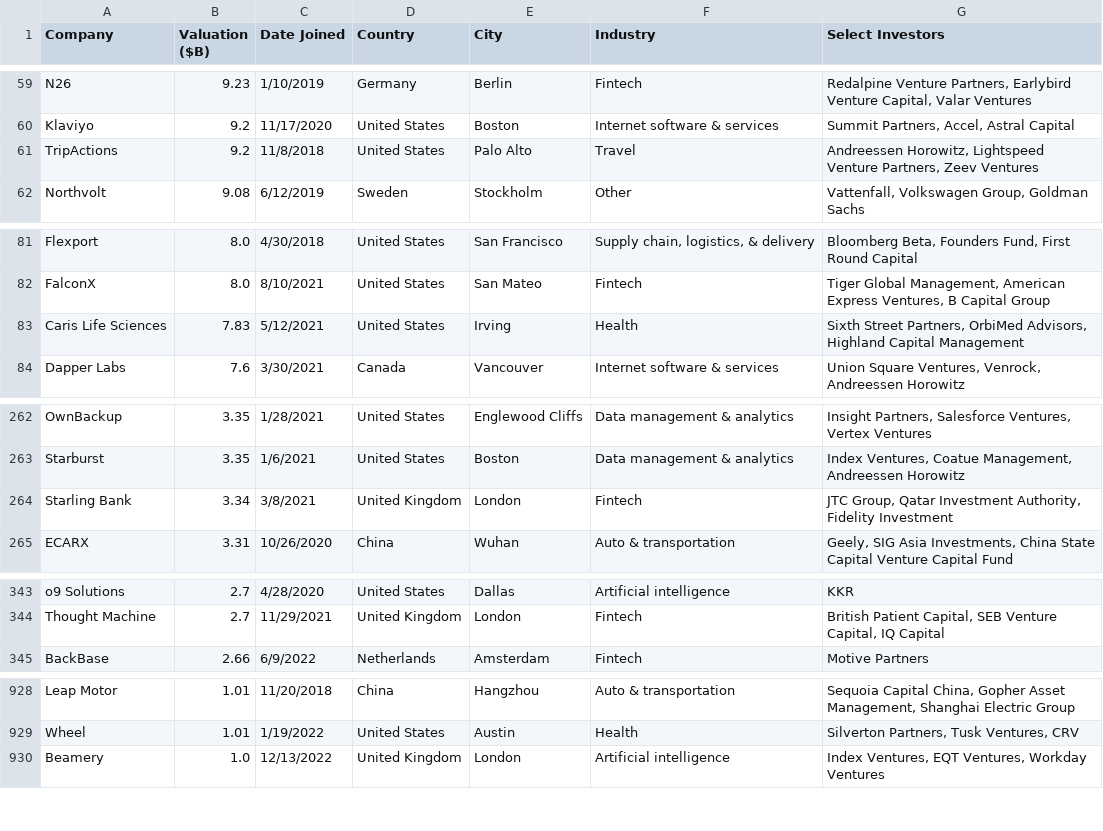
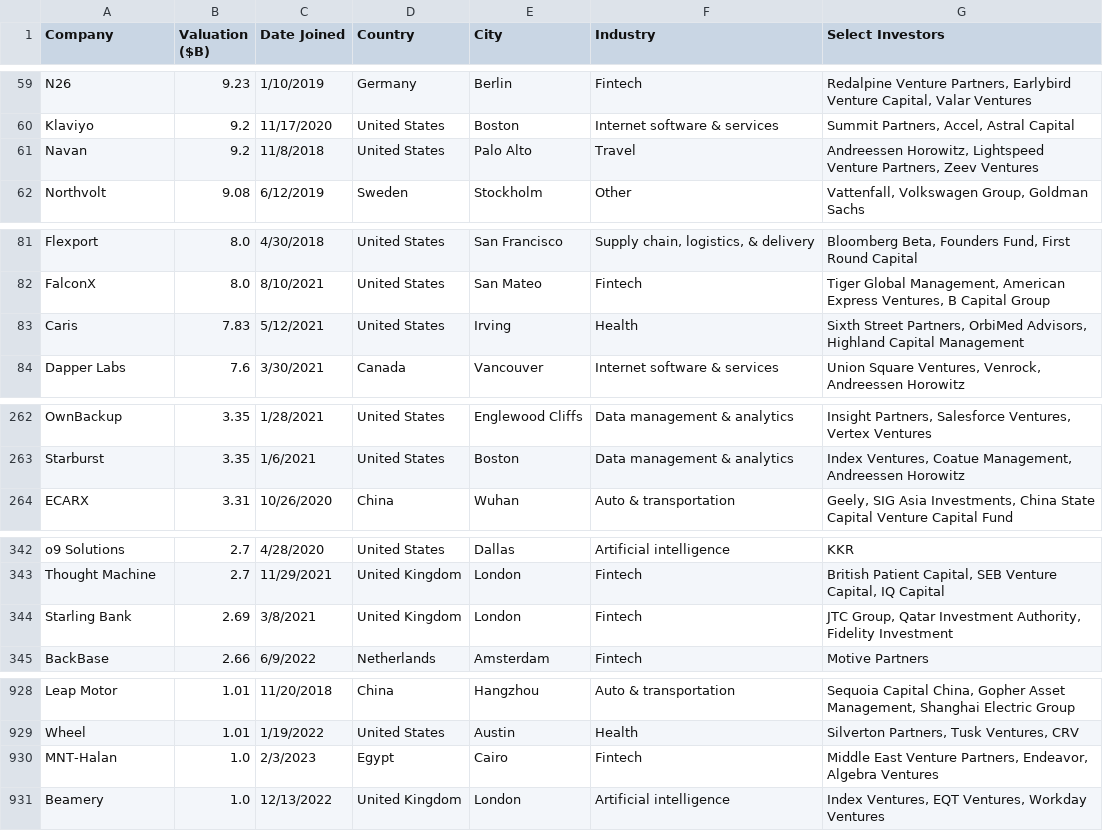
Before and after one commit to Hiromisa/unicorn-autoscrape, a CSV file: UnicornList.csv, drawn as a sheet; only a part is shown, gaps mark what is left out; the diff covers the shown part only.

```diff
--- a/UnicornList.csv
+++ b/UnicornList.csv
@@ -60,3 +60,3 @@ N26,9.23,1/10/2019,Germany,Berlin,Fintech,"Redalpine Venture Partners, Earlybird
 Klaviyo,9.2,11/17/2020,United States,Boston,Internet software & services,"Summit Partners, Accel, Astral Capital"
-TripActions,9.2,11/8/2018,United States,Palo Alto,Travel,"Andreessen Horowitz, Lightspeed Venture Partners, Zeev Ventures"
+Navan,9.2,11/8/2018,United States,Palo Alto,Travel,"Andreessen Horowitz, Lightspeed Venture Partners, Zeev Ventures"
 Northvolt,9.08,6/12/2019,Sweden,Stockholm,Other,"Vattenfall, Volkswagen Group, Goldman Sachs"
@@ -82,3 +82,3 @@ Flexport,8.0,4/30/2018,United States,San Francisco,"Supply chain, logistics, & d
 FalconX,8.0,8/10/2021,United States,San Mateo,Fintech,"Tiger Global Management, American Express Ventures, B Capital Group"
-Caris Life Sciences,7.83,5/12/2021,United States,Irving,Health,"Sixth Street Partners, OrbiMed Advisors, Highland Capital Management"
+Caris,7.83,5/12/2021,United States,Irving,Health,"Sixth Street Partners, OrbiMed Advisors, Highland Capital Management"
 Dapper Labs,7.6,3/30/2021,Canada,Vancouver,Internet software & services,"Union Square Ventures, Venrock, Andreessen Horowitz"
@@ -263,3 +263,2 @@ OwnBackup,3.35,1/28/2021,United States,Englewood Cliffs,Data management & analyt
 Starburst,3.35,1/6/2021,United States,Boston,Data management & analytics,"Index Ventures, Coatue Management, Andreessen Horowitz"
-Starling Bank,3.34,3/8/2021,United Kingdom,London,Fintech,"JTC Group, Qatar Investment Authority, Fidelity Investment"
 ECARX,3.31,10/26/2020,China,Wuhan,Auto & transportation,"Geely, SIG Asia Investments, China State Capital Venture Capital Fund"
@@ -344,2 +343,3 @@ o9 Solutions,2.7,4/28/2020,United States,Dallas,Artificial intelligence,KKR
 Thought Machine,2.7,11/29/2021,United Kingdom,London,Fintech,"British Patient Capital, SEB Venture Capital, IQ Capital"
+Starling Bank,2.69,3/8/2021,United Kingdom,London,Fintech,"JTC Group, Qatar Investment Authority, Fidelity Investment"
 BackBase,2.66,6/9/2022,Netherlands,Amsterdam,Fintech,Motive Partners
@@ -929,2 +929,3 @@ Leap Motor,1.01,11/20/2018,China,Hangzhou,Auto & transportation,"Sequoia Capital
 Wheel,1.01,1/19/2022,United States,Austin,Health,"Silverton Partners, Tusk Ventures, CRV"
+MNT-Halan,1.0,2/3/2023,Egypt,Cairo,Fintech,"Middle East Venture Partners, Endeavor, Algebra Ventures"
 Beamery,1.0,12/13/2022,United Kingdom,London,Artificial intelligence,"Index Ventures, EQT Ventures, Workday Ventures"
```
Also changed, not shown: 7 edited cells elsewhere in this file.
